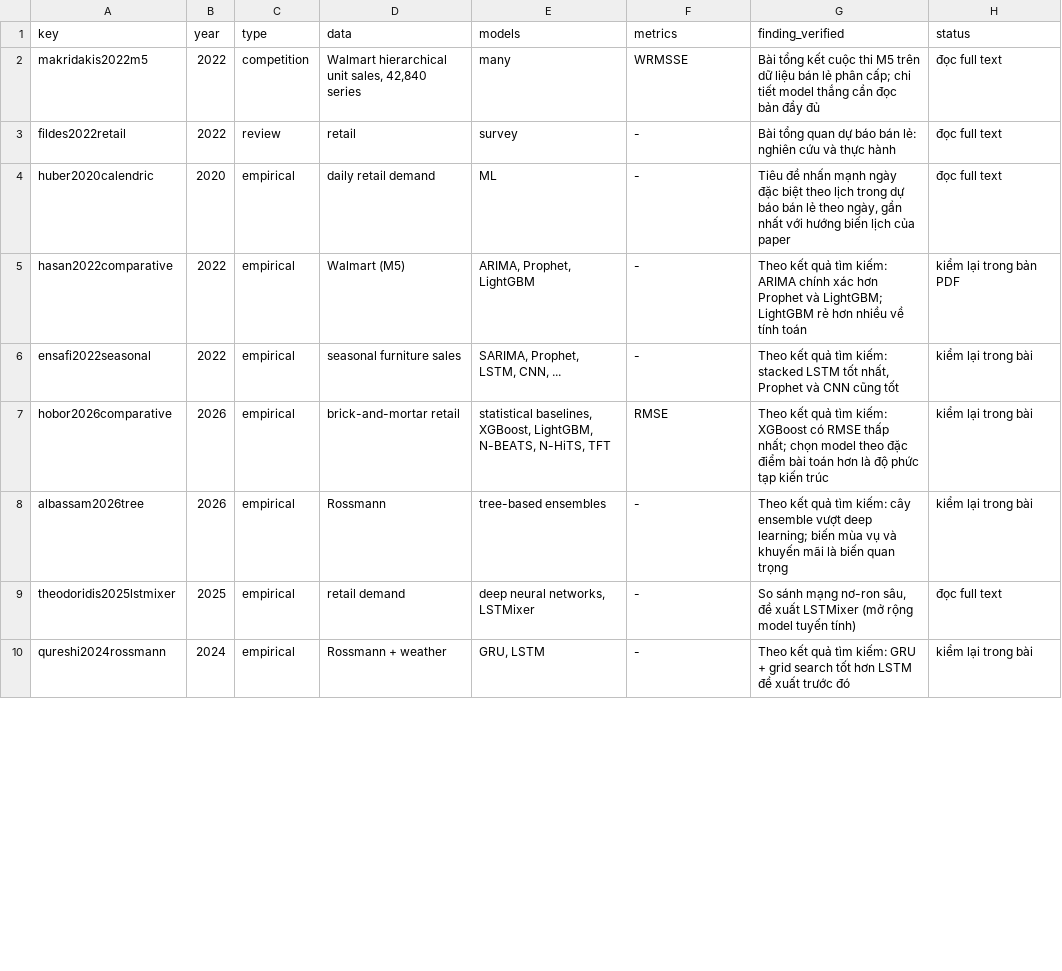
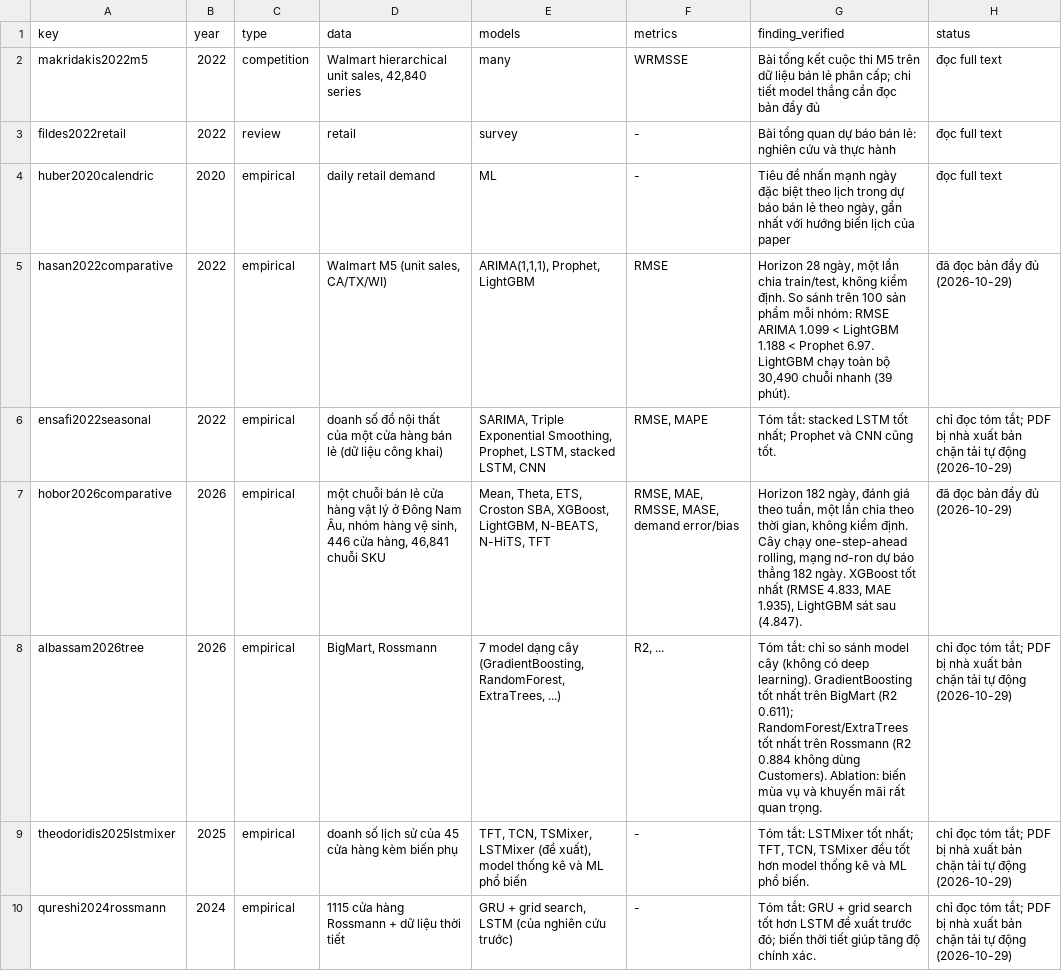
Before and after one commit to myuyen0304/retail-sales-forecasting-research, a CSV file: paper/literature_matrix.csv, drawn as a sheet; only a part is shown; the diff covers the shown part only.

```diff
--- a/paper/literature_matrix.csv
+++ b/paper/literature_matrix.csv
@@ -4,7 +4,7 @@ fildes2022retail,2022,review,retail,survey,-,"Bài tổng quan dự báo bán l
 huber2020calendric,2020,empirical,daily retail demand,ML,-,"Tiêu đề nhấn mạnh ngày đặc biệt theo lịch trong dự báo bán lẻ theo ngày, gần nhất với hướng biến lịch của paper",đọc full text
-hasan2022comparative,2022,empirical,Walmart (M5),"ARIMA, Prophet, LightGBM",-,"Theo kết quả tìm kiếm: ARIMA chính xác hơn Prophet và LightGBM; LightGBM rẻ hơn nhiều về tính toán",kiểm lại trong bản PDF
-ensafi2022seasonal,2022,empirical,seasonal furniture sales,"SARIMA, Prophet, LSTM, CNN, ...",-,"Theo kết quả tìm kiếm: stacked LSTM tốt nhất, Prophet và CNN cũng tốt",kiểm lại trong bài
-hobor2026comparative,2026,empirical,brick-and-mortar retail,"statistical baselines, XGBoost, LightGBM, N-BEATS, N-HiTS, TFT",RMSE,"Theo kết quả tìm kiếm: XGBoost có RMSE thấp nhất; chọn model theo đặc điểm bài toán hơn là độ phức tạp kiến trúc",kiểm lại trong bài
-albassam2026tree,2026,empirical,Rossmann,"tree-based ensembles","-","Theo kết quả tìm kiếm: cây ensemble vượt deep learning; biến mùa vụ và khuyến mãi là biến quan trọng",kiểm lại trong bài
-theodoridis2025lstmixer,2025,empirical,retail demand,"deep neural networks, LSTMixer",-,"So sánh mạng nơ-ron sâu, đề xuất LSTMixer (mở rộng model tuyến tính)",đọc full text
-qureshi2024rossmann,2024,empirical,Rossmann + weather,"GRU, LSTM",-,"Theo kết quả tìm kiếm: GRU + grid search tốt hơn LSTM đề xuất trước đó",kiểm lại trong bài
+hasan2022comparative,2022,empirical,"Walmart M5 (unit sales, CA/TX/WI)","ARIMA(1,1,1), Prophet, LightGBM",RMSE,"Horizon 28 ngày, một lần chia train/test, không kiểm định. So sánh trên 100 sản phẩm mỗi nhóm: RMSE ARIMA 1.099 < LightGBM 1.188 < Prophet 6.97. LightGBM chạy toàn bộ 30,490 chuỗi nhanh (39 phút).",đã đọc bản đầy đủ (2026-10-29)
+ensafi2022seasonal,2022,empirical,doanh số đồ nội thất của một cửa hàng bán lẻ (dữ liệu công khai),"SARIMA, Triple Exponential Smoothing, Prophet, LSTM, stacked LSTM, CNN","RMSE, MAPE",Tóm tắt: stacked LSTM tốt nhất; Prophet và CNN cũng tốt.,chỉ đọc tóm tắt; PDF bị nhà xuất bản chặn tải tự động (2026-10-29)
+hobor2026comparative,2026,empirical,"một chuỗi bán lẻ cửa hàng vật lý ở Đông Nam Âu, nhóm hàng vệ sinh, 446 cửa hàng, 46,841 chuỗi SKU","Mean, Theta, ETS, Croston SBA, XGBoost, LightGBM, N-BEATS, N-HiTS, TFT","RMSE, MAE, RMSSE, MASE, demand error/bias","Horizon 182 ngày, đánh giá theo tuần, một lần chia theo thời gian, không kiểm định. Cây chạy one-step-ahead rolling, mạng nơ-ron dự báo thẳng 182 ngày. XGBoost tốt nhất (RMSE 4.833, MAE 1.935), LightGBM sát sau (4.847).",đã đọc bản đầy đủ (2026-10-29)
+albassam2026tree,2026,empirical,"BigMart, Rossmann","7 model dạng cây (GradientBoosting, RandomForest, ExtraTrees, ...)","R2, ...",Tóm tắt: chỉ so sánh model cây (không có deep learning). GradientBoosting tốt nhất trên BigMart (R2 0.611); RandomForest/ExtraTrees tốt nhất trên Rossmann (R2 0.884 không dùng Customers). Ablation: biến mùa vụ và khuyến mãi rất quan trọng.,chỉ đọc tóm tắt; PDF bị nhà xuất bản chặn tải tự động (2026-10-29)
+theodoridis2025lstmixer,2025,empirical,doanh số lịch sử của 45 cửa hàng kèm biến phụ,"TFT, TCN, TSMixer, LSTMixer (đề xuất), model thống kê và ML phổ biến",-,"Tóm tắt: LSTMixer tốt nhất; TFT, TCN, TSMixer đều tốt hơn model thống kê và ML phổ biến.",chỉ đọc tóm tắt; PDF bị nhà xuất bản chặn tải tự động (2026-10-29)
+qureshi2024rossmann,2024,empirical,1115 cửa hàng Rossmann + dữ liệu thời tiết,"GRU + grid search, LSTM (của nghiên cứu trước)",-,Tóm tắt: GRU + grid search tốt hơn LSTM đề xuất trước đó; biến thời tiết giúp tăng độ chính xác.,chỉ đọc tóm tắt; PDF bị nhà xuất bản chặn tải tự động (2026-10-29)
```
Also changed, not shown: 5 edited cells elsewhere in this file, 3 other files.
